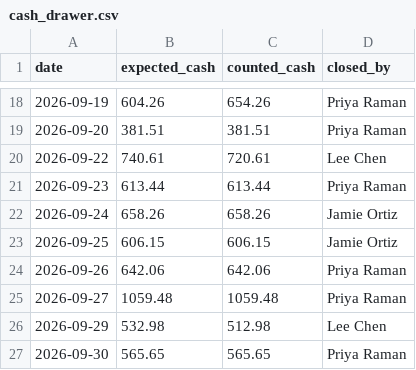
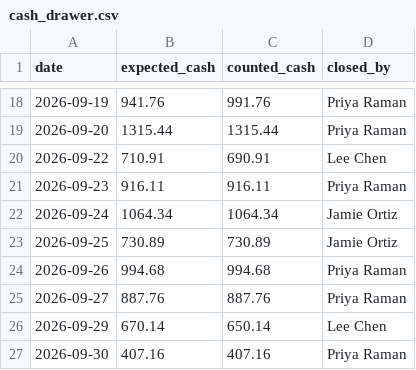
Before and after one commit to romeodiaz/mainstreetbench, a CSV file: example-workspace/books/cash_drawer.csv, drawn as a sheet; only a part is shown, gaps mark what is left out; the diff covers the shown part only.

```diff
--- a/example-workspace/books/cash_drawer.csv
+++ b/example-workspace/books/cash_drawer.csv
@@ -18,10 +18,10 @@ date,expected_cash,counted_cash,closed_by
-2026-09-19,604.26,654.26,Priya Raman
-2026-09-20,381.51,381.51,Priya Raman
-2026-09-22,740.61,720.61,Lee Chen
-2026-09-23,613.44,613.44,Priya Raman
-2026-09-24,658.26,658.26,Jamie Ortiz
-2026-09-25,606.15,606.15,Jamie Ortiz
-2026-09-26,642.06,642.06,Priya Raman
-2026-09-27,1059.48,1059.48,Priya Raman
-2026-09-29,532.98,512.98,Lee Chen
-2026-09-30,565.65,565.65,Priya Raman
+2026-09-19,941.76,991.76,Priya Raman
+2026-09-20,1315.44,1315.44,Priya Raman
+2026-09-22,710.91,690.91,Lee Chen
+2026-09-23,916.11,916.11,Priya Raman
+2026-09-24,1064.34,1064.34,Jamie Ortiz
+2026-09-25,730.89,730.89,Jamie Ortiz
+2026-09-26,994.68,994.68,Priya Raman
+2026-09-27,887.76,887.76,Priya Raman
+2026-09-29,670.14,650.14,Lee Chen
+2026-09-30,407.16,407.16,Priya Raman
```
Also changed, not shown: 32 edited cells elsewhere in this file, example-workspace/books/bank_statement.csv, example-workspace/books/payouts.csv, 20 other files.
